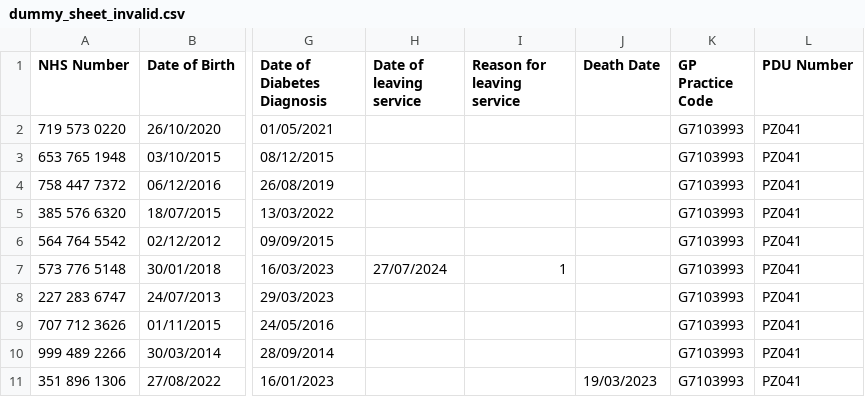
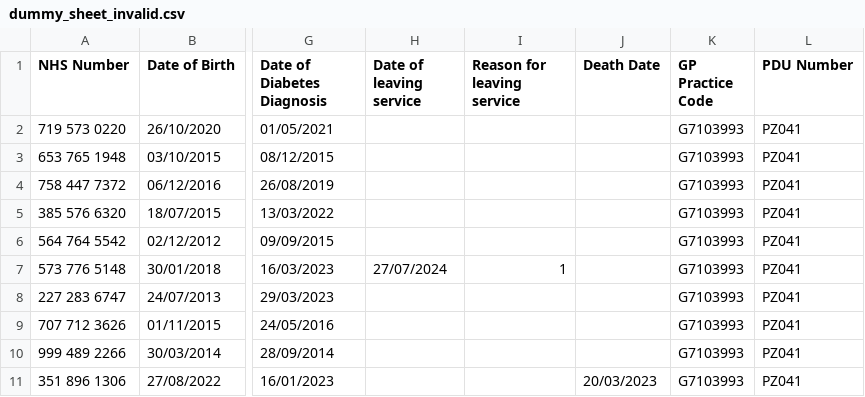
Before and after one commit to rcpch/national-paediatric-diabetes-audit, a CSV file: project/npda/dummy_sheets/dummy_sheet_invalid.csv, drawn as a sheet; only a part is shown, gaps mark what is left out; the diff names each change by its address in the sheet, - before the commit and + after, or states it on an @@ line.

Commit message:
fix off by one visit error in table fix validation error pandas converting None to 0

```diff
--- a/project/npda/dummy_sheets/dummy_sheet_invalid.csv
+++ b/project/npda/dummy_sheets/dummy_sheet_invalid.csv
-J11 (Death Date): 19/03/2023
+J11 (Death Date): 20/03/2023
```
Also changed, not shown: 8 other files.
